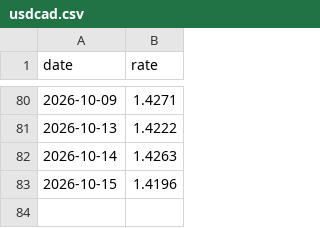
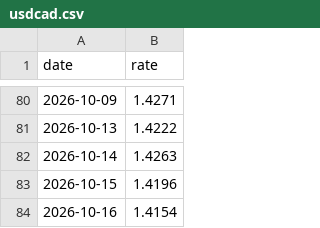
Before and after one commit to seandata8/exchange-rate-actions, a CSV file: data/usdcad.csv, drawn as a sheet; only a part is shown, gaps mark what is left out; the diff names each change by its address in the sheet, - before the commit and + after, or states it on an @@ line.

```diff
--- a/data/usdcad.csv
+++ b/data/usdcad.csv
+row 84: 2026-10-16 | 1.4154
```
Also changed, not shown: 1 other file.
